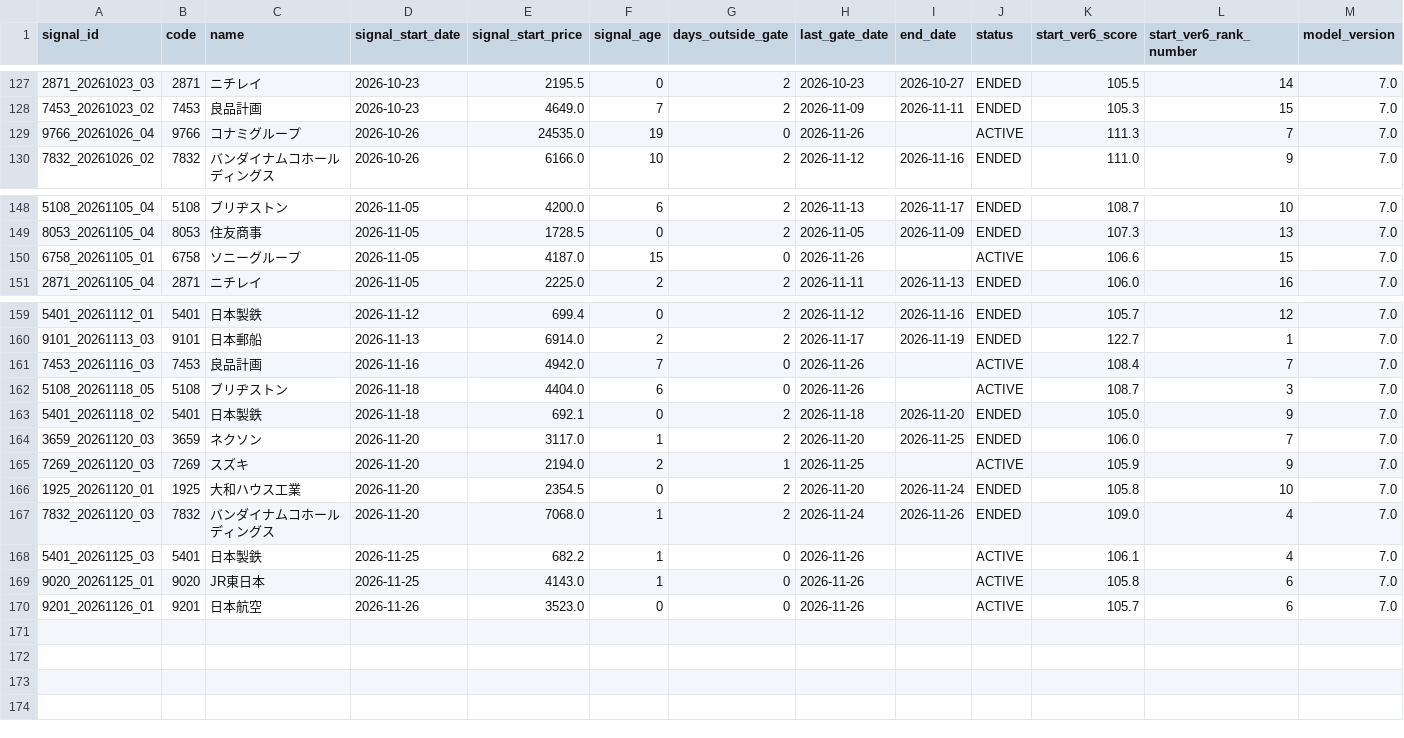
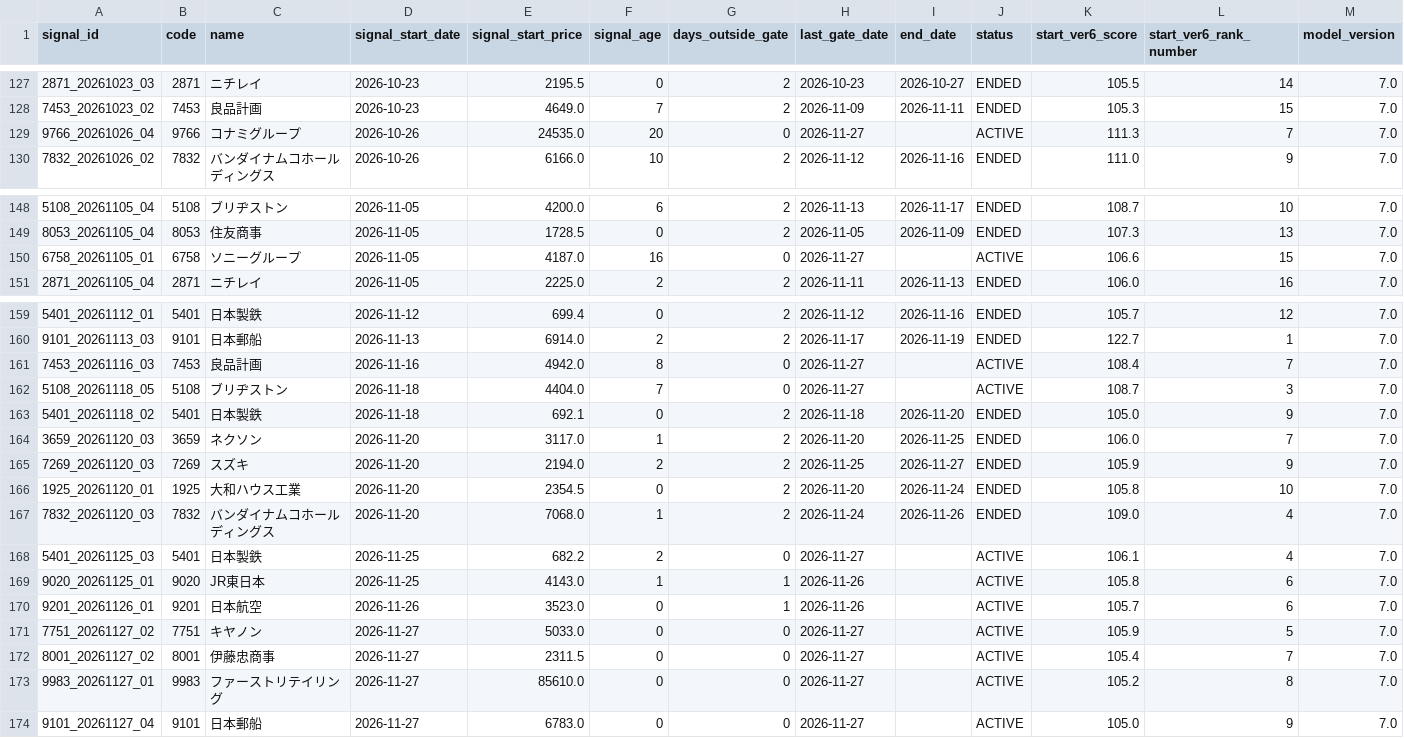
Before and after one commit to izumi7139-ai/nikkei225-line-bot, a CSV file: data/signal_master.csv, drawn as a sheet; only a part is shown, gaps mark what is left out.

```diff
--- a/data/signal_master.csv
+++ b/data/signal_master.csv
@@ -128,3 +128,3 @@
 7453_20261023_02,7453,良品計画,2026-10-23,4649.0,7,2,2026-11-09,2026-11-11,ENDED,105.3,15,7.0
-9766_20261026_04,9766,コナミグループ,2026-10-26,24535.0,19,0,2026-11-26,,ACTIVE,111.3,7,7.0
+9766_20261026_04,9766,コナミグループ,2026-10-26,24535.0,20,0,2026-11-27,,ACTIVE,111.3,7,7.0
 7832_20261026_02,7832,バンダイナムコホールディングス,2026-10-26,6166.0,10,2,2026-11-12,2026-11-16,ENDED,111.0,9,7.0
@@ -149,3 +149,3 @@
 8053_20261105_04,8053,住友商事,2026-11-05,1728.5,0,2,2026-11-05,2026-11-09,ENDED,107.3,13,7.0
-6758_20261105_01,6758,ソニーグループ,2026-11-05,4187.0,15,0,2026-11-26,,ACTIVE,106.6,15,7.0
+6758_20261105_01,6758,ソニーグループ,2026-11-05,4187.0,16,0,2026-11-27,,ACTIVE,106.6,15,7.0
 2871_20261105_04,2871,ニチレイ,2026-11-05,2225.0,2,2,2026-11-11,2026-11-13,ENDED,106.0,16,7.0
@@ -160,11 +160,15 @@
 9101_20261113_03,9101,日本郵船,2026-11-13,6914.0,2,2,2026-11-17,2026-11-19,ENDED,122.7,1,7.0
-7453_20261116_03,7453,良品計画,2026-11-16,4942.0,7,0,2026-11-26,,ACTIVE,108.4,7,7.0
-5108_20261118_05,5108,ブリヂストン,2026-11-18,4404.0,6,0,2026-11-26,,ACTIVE,108.7,3,7.0
+7453_20261116_03,7453,良品計画,2026-11-16,4942.0,8,0,2026-11-27,,ACTIVE,108.4,7,7.0
+5108_20261118_05,5108,ブリヂストン,2026-11-18,4404.0,7,0,2026-11-27,,ACTIVE,108.7,3,7.0
 5401_20261118_02,5401,日本製鉄,2026-11-18,692.1,0,2,2026-11-18,2026-11-20,ENDED,105.0,9,7.0
 3659_20261120_03,3659,ネクソン,2026-11-20,3117.0,1,2,2026-11-20,2026-11-25,ENDED,106.0,7,7.0
-7269_20261120_03,7269,スズキ,2026-11-20,2194.0,2,1,2026-11-25,,ACTIVE,105.9,9,7.0
+7269_20261120_03,7269,スズキ,2026-11-20,2194.0,2,2,2026-11-25,2026-11-27,ENDED,105.9,9,7.0
 1925_20261120_01,1925,大和ハウス工業,2026-11-20,2354.5,0,2,2026-11-20,2026-11-24,ENDED,105.8,10,7.0
 7832_20261120_03,7832,バンダイナムコホールディングス,2026-11-20,7068.0,1,2,2026-11-24,2026-11-26,ENDED,109.0,4,7.0
-5401_20261125_03,5401,日本製鉄,2026-11-25,682.2,1,0,2026-11-26,,ACTIVE,106.1,4,7.0
-9020_20261125_01,9020,JR東日本,2026-11-25,4143.0,1,0,2026-11-26,,ACTIVE,105.8,6,7.0
-9201_20261126_01,9201,日本航空,2026-11-26,3523.0,0,0,2026-11-26,,ACTIVE,105.7,6,7.0
+5401_20261125_03,5401,日本製鉄,2026-11-25,682.2,2,0,2026-11-27,,ACTIVE,106.1,4,7.0
+9020_20261125_01,9020,JR東日本,2026-11-25,4143.0,1,1,2026-11-26,,ACTIVE,105.8,6,7.0
+9201_20261126_01,9201,日本航空,2026-11-26,3523.0,0,1,2026-11-26,,ACTIVE,105.7,6,7.0
+7751_20261127_02,7751,キヤノン,2026-11-27,5033.0,0,0,2026-11-27,,ACTIVE,105.9,5,7.0
+8001_20261127_02,8001,伊藤忠商事,2026-11-27,2311.5,0,0,2026-11-27,,ACTIVE,105.4,7,7.0
+9983_20261127_01,9983,ファーストリテイリング,2026-11-27,85610.0,0,0,2026-11-27,,ACTIVE,105.2,8,7.0
+9101_20261127_04,9101,日本郵船,2026-11-27,6783.0,0,0,2026-11-27,,ACTIVE,105.0,9,7.0
```
Also changed, not shown: data/performance_summary.csv, reports/monthly/performance_summary.csv, 4 other files.
